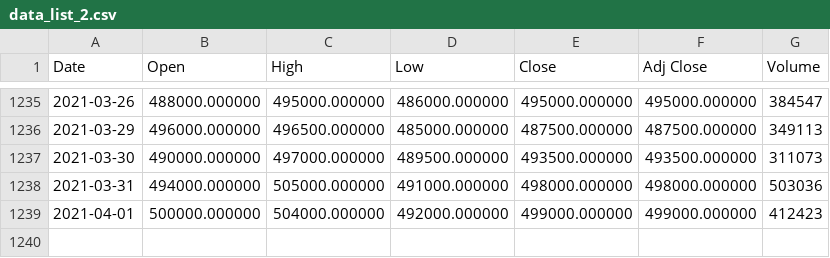
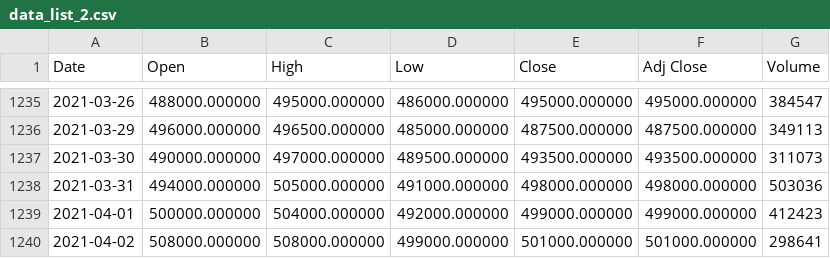
Before and after one commit to minjin0121/flanet, a CSV file: backend/app/assets/data_list_2.csv, drawn as a sheet; only a part is shown, gaps mark what is left out.

```diff
--- a/backend/app/assets/data_list_2.csv
+++ b/backend/app/assets/data_list_2.csv
@@ -1239 +1239,2 @@ Date,Open,High,Low,Close,Adj Close,Volume
 2021-04-01,500000.000000,504000.000000,492000.000000,499000.000000,499000.000000,412423
+2021-04-02,508000.000000,508000.000000,499000.000000,501000.000000,501000.000000,298641
```
Also changed, not shown: backend/app/assets/data_list_1.csv, backend/app/assets/data_list_11.csv, 7 other files.
